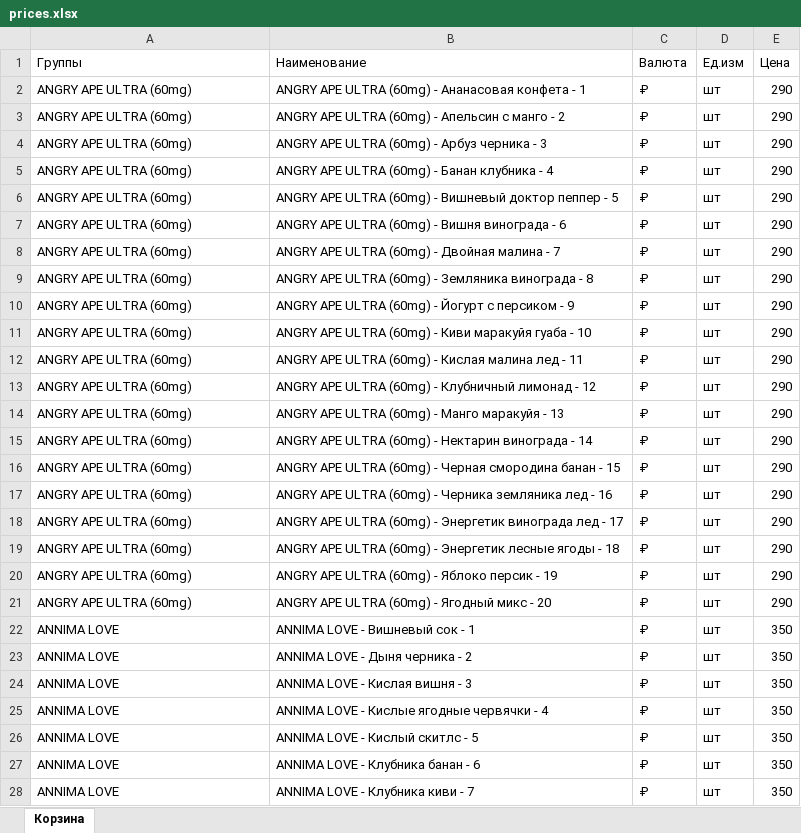
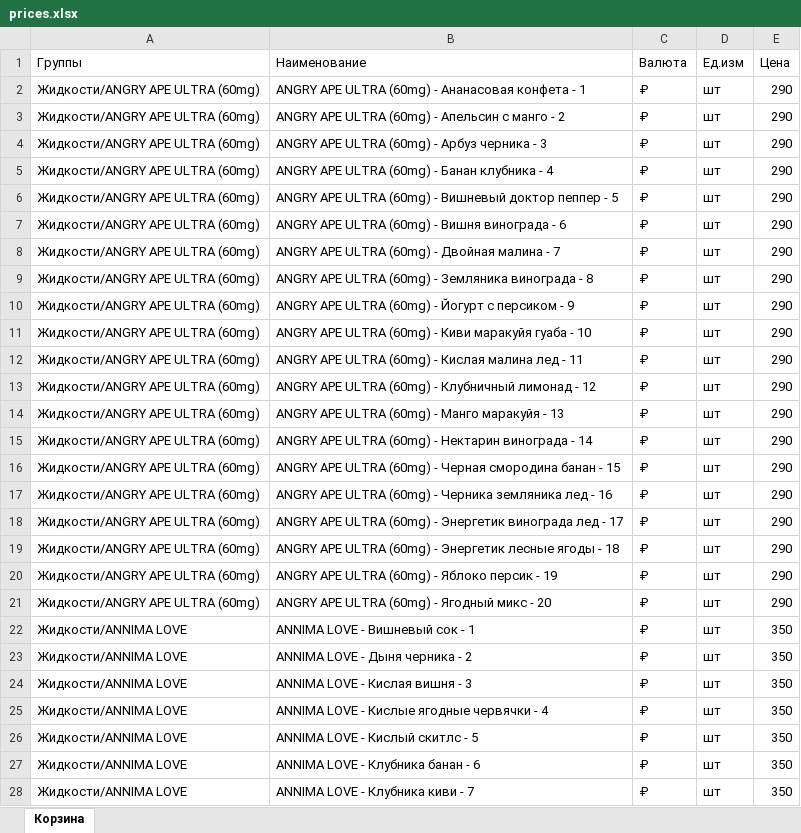
Before and after one commit to yally199/vape-box, an Excel workbook: backend/prices.xlsx, sheet Корзина, drawn as a sheet; only a part is shown; values as stored, in another font and other column widths than the file's, no borders; the diff covers the shown part only; the diff names each change by its address in the sheet, - before the commit and + after, or states it on an @@ line.

Commit message:
Add files via upload

```diff
--- a/backend/prices.xlsx (sheet Корзина)
+++ b/backend/prices.xlsx (sheet Корзина)
-A2:A21 (Группы): ANGRY APE ULTRA (60mg)
+A2:A21 (Группы): Жидкости/ANGRY APE ULTRA (60mg)
-A22:A28 (Группы): ANNIMA LOVE
+A22:A28 (Группы): Жидкости/ANNIMA LOVE
```
Also changed, not shown: 5 removed rows and 1620 edited cells elsewhere in this sheet.
